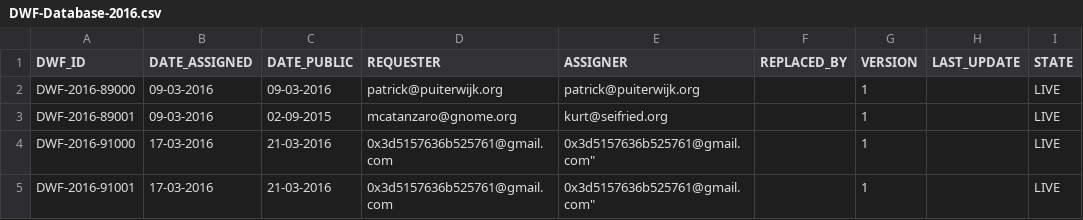
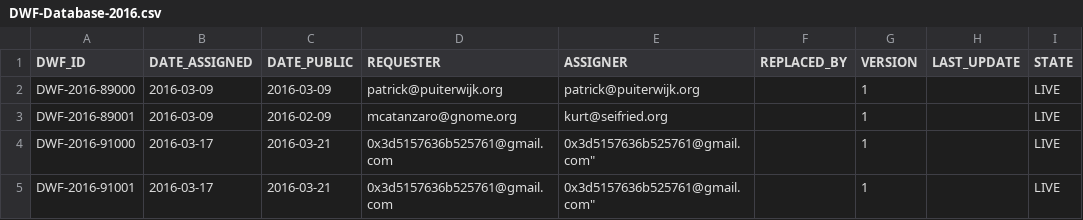
Before and after one commit to wireghoul/DWF-Database, a CSV file: DWF-Database-2016.csv, drawn as a sheet; only a part is shown; the diff names each change by its address in the sheet, - before the commit and + after, or states it on an @@ line.

Commit message:
Changed dates to ISO standard YEAR-MM-DD

```diff
--- a/DWF-Database-2016.csv
+++ b/DWF-Database-2016.csv
-B2:B3 (DATE_ASSIGNED): 09-03-2016
+B2:B3 (DATE_ASSIGNED): 2016-03-09
-C2 (DATE_PUBLIC): 09-03-2016
+C2 (DATE_PUBLIC): 2016-03-09
-C3 (DATE_PUBLIC): 02-09-2015
+C3 (DATE_PUBLIC): 2016-02-09
-B4:B5 (DATE_ASSIGNED): 17-03-2016
+B4:B5 (DATE_ASSIGNED): 2016-03-17
-C4:C5 (DATE_PUBLIC): 21-03-2016
+C4:C5 (DATE_PUBLIC): 2016-03-21
```
